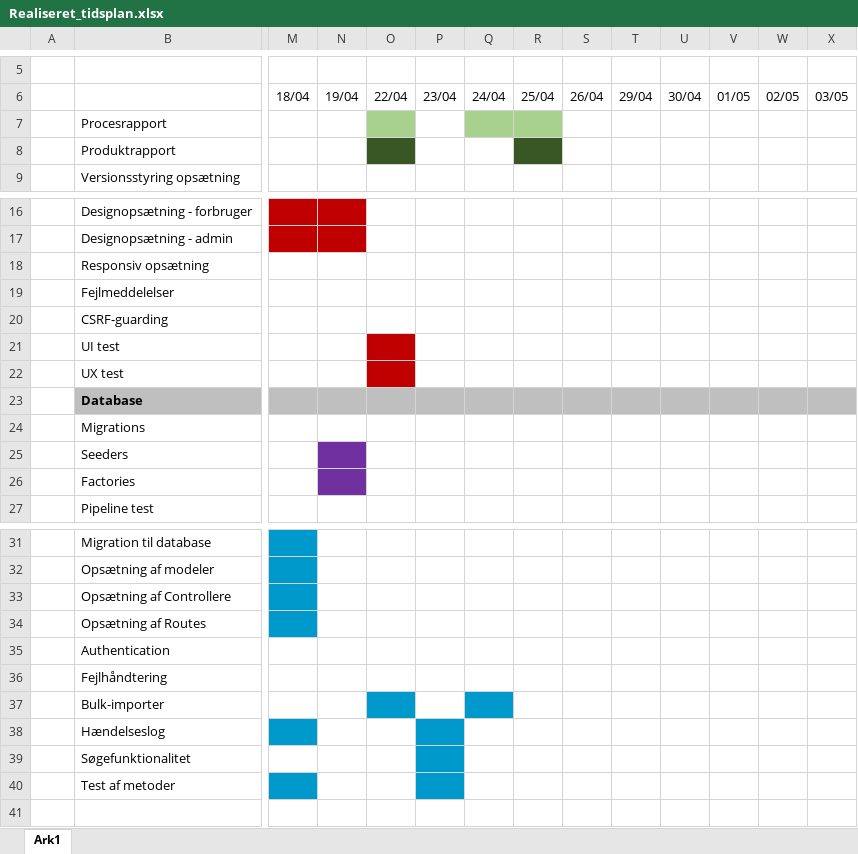
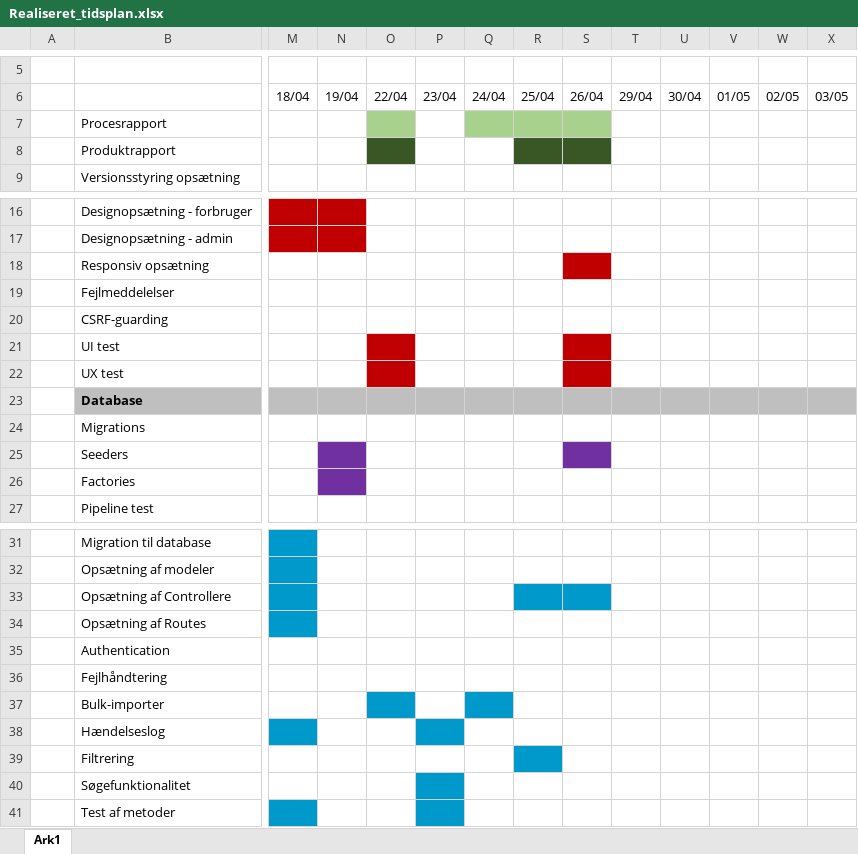
Before and after one commit to MichaelAggerholm/Apprentice_Test, an Excel workbook: Assets/Documents/Realiseret_tidsplan.xlsx, sheet Ark1, drawn as a sheet; only a part is shown, gaps mark what is left out; values as stored, in another font and other column widths than the file's, no borders; rows hold the shown columns only; the diff names each change by its address in the sheet, - before the commit and + after, or states it on an @@ line.

```diff
--- a/Assets/Documents/Realiseret_tidsplan.xlsx (sheet Ark1)
+++ b/Assets/Documents/Realiseret_tidsplan.xlsx (sheet Ark1)
-S7 fill: none
+S7 fill: #A9D18E
-S8 fill: none
+S8 fill: #385724
-S18 fill: none
+S18 fill: #C00000
-S21:S22 fill: none
+S21:S22 fill: #C00000
-S25 fill: none
+S25 fill: #7030A0
-R33:S33 fill: none
+R33:S33 fill: #0099CC
+row 39:  | Filtrering
```
Also changed, not shown: 1 other file.
